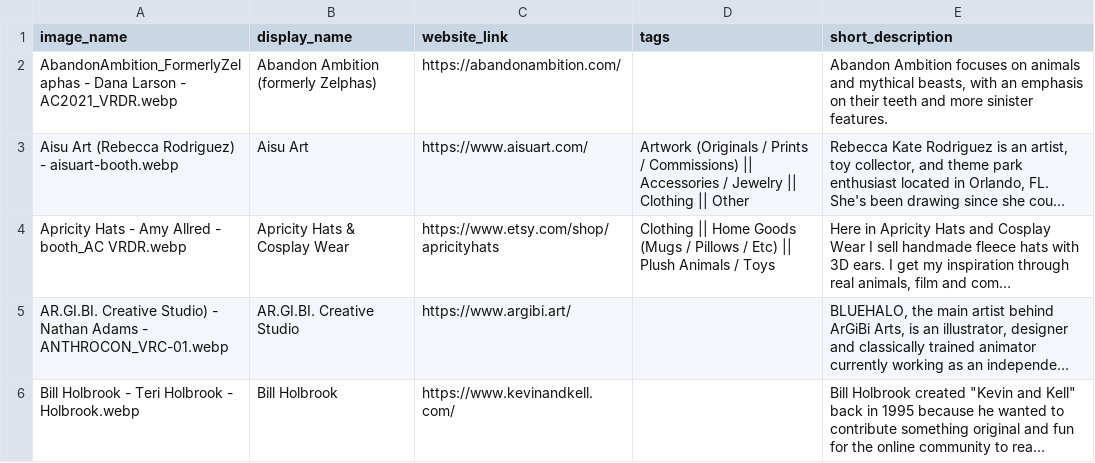
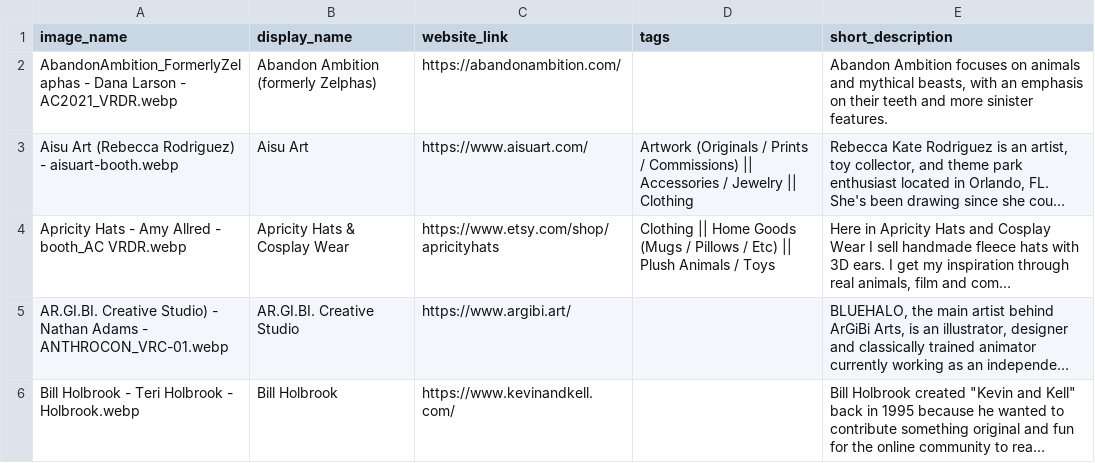
Before and after one commit to FurSquared/dealer-listing-page, a CSV file: data/dealers.csv, drawn as a sheet; only a part is shown; long unchanged cells end in …; the diff covers the shown part only; the diff names each change by its address in the sheet, - before the commit and + after, or states it on an @@ line.

Commit message:
Remove duplicate tags and Other and Yes

```diff
--- a/data/dealers.csv
+++ b/data/dealers.csv
-D3 (tags): …|| Clothing || Other
+D3 (tags): …|| Clothing
```
Also changed, not shown: 16 edited cells elsewhere in this file, 7 other files.
